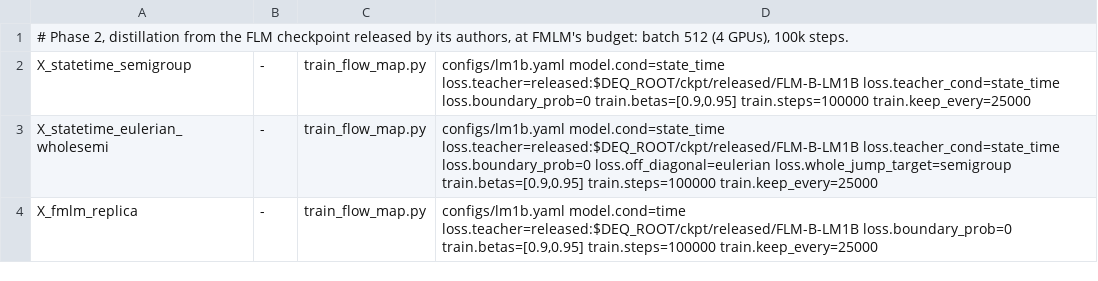
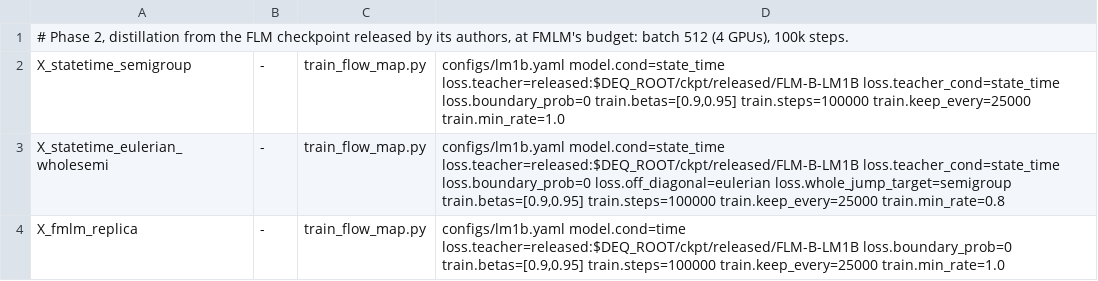
Before and after one commit to martindrieux/discrete-eqfm, a TSV file: jobs/tasks_x.tsv, drawn as a sheet.

Commit message:
Slow-node check, single-GPU phase-2 tasks

```diff
--- a/jobs/tasks_x.tsv
+++ b/jobs/tasks_x.tsv
@@ -1,4 +1,4 @@
 # Phase 2, distillation from the FLM checkpoint released by its authors, at FMLM's budget: batch 512 (4 GPUs), 100k steps.
-X_statetime_semigroup	-	train_flow_map.py	configs/lm1b.yaml model.cond=state_time loss.teacher=released:$DEQ_ROOT/ckpt/released/FLM-B-LM1B loss.teacher_cond=state_time loss.boundary_prob=0 train.betas=[0.9,0.95] train.steps=100000 train.keep_every=25000
-X_statetime_eulerian_wholesemi	-	train_flow_map.py	configs/lm1b.yaml model.cond=state_time loss.teacher=released:$DEQ_ROOT/ckpt/released/FLM-B-LM1B loss.teacher_cond=state_time loss.boundary_prob=0 loss.off_diagonal=eulerian loss.whole_jump_target=semigroup train.betas=[0.9,0.95] train.steps=100000 train.keep_every=25000
-X_fmlm_replica	-	train_flow_map.py	configs/lm1b.yaml model.cond=time loss.teacher=released:$DEQ_ROOT/ckpt/released/FLM-B-LM1B loss.boundary_prob=0 train.betas=[0.9,0.95] train.steps=100000 train.keep_every=25000
+X_statetime_semigroup	-	train_flow_map.py	configs/lm1b.yaml model.cond=state_time loss.teacher=released:$DEQ_ROOT/ckpt/released/FLM-B-LM1B loss.teacher_cond=state_time loss.boundary_prob=0 train.betas=[0.9,0.95] train.steps=100000 train.keep_every=25000 train.min_rate=1.0
+X_statetime_eulerian_wholesemi	-	train_flow_map.py	configs/lm1b.yaml model.cond=state_time loss.teacher=released:$DEQ_ROOT/ckpt/released/FLM-B-LM1B loss.teacher_cond=state_time loss.boundary_prob=0 loss.off_diagonal=eulerian loss.whole_jump_target=semigroup train.betas=[0.9,0.95] train.steps=100000 train.keep_every=25000 train.min_rate=0.8
+X_fmlm_replica	-	train_flow_map.py	configs/lm1b.yaml model.cond=time loss.teacher=released:$DEQ_ROOT/ckpt/released/FLM-B-LM1B loss.boundary_prob=0 train.betas=[0.9,0.95] train.steps=100000 train.keep_every=25000 train.min_rate=1.0
```
Also changed, not shown: jobs/tasks_main.tsv, 7 other files.
